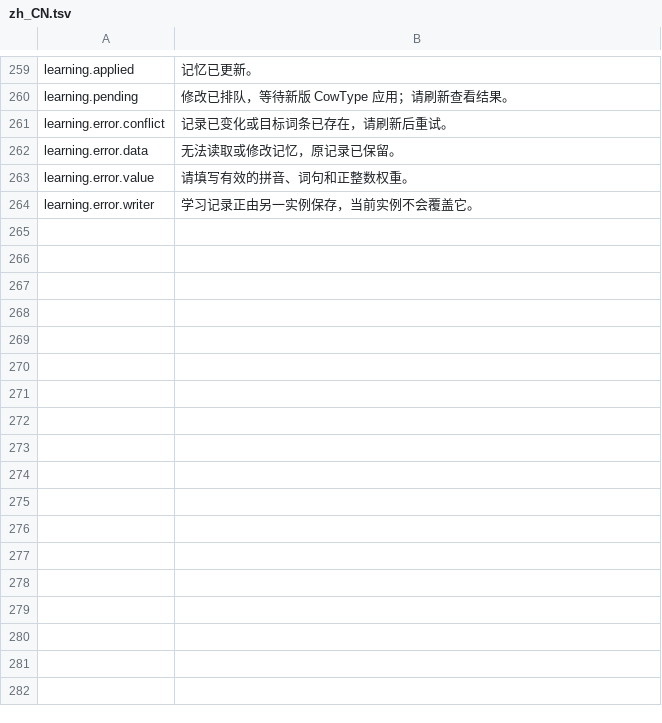
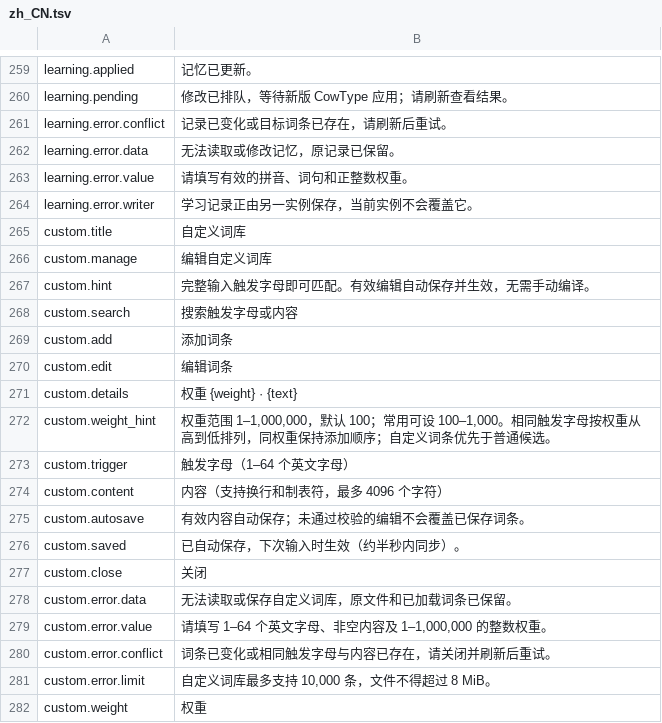
Before and after one commit to 0xarch/CowType, a TSV file: i18n/zh_CN.tsv, drawn as a sheet; only a part is shown, gaps mark what is left out.

```diff
--- a/i18n/zh_CN.tsv
+++ b/i18n/zh_CN.tsv
@@ -264 +264,19 @@ learning.error.value	请填写有效的拼音、词句和正整数权重。
 learning.error.writer	学习记录正由另一实例保存，当前实例不会覆盖它。
+custom.title	自定义词库
+custom.manage	编辑自定义词库
+custom.hint	完整输入触发字母即可匹配。有效编辑自动保存并生效，无需手动编译。
+custom.search	搜索触发字母或内容
+custom.add	添加词条
+custom.edit	编辑词条
+custom.details	权重 {weight} · {text}
+custom.weight_hint	权重范围 1–1,000,000，默认 100；常用可设 100–1,000。相同触发字母按权重从高到低排列，同权重保持添加顺序；自定义词条优先于普通候选。
+custom.trigger	触发字母（1–64 个英文字母）
+custom.content	内容（支持换行和制表符，最多 4096 个字符）
+custom.autosave	有效内容自动保存；未通过校验的编辑不会覆盖已保存词条。
+custom.saved	已自动保存，下次输入时生效（约半秒内同步）。
+custom.close	关闭
+custom.error.data	无法读取或保存自定义词库，原文件和已加载词条已保留。
+custom.error.value	请填写 1–64 个英文字母、非空内容及 1–1,000,000 的整数权重。
+custom.error.conflict	词条已变化或相同触发字母与内容已存在，请关闭并刷新后重试。
+custom.error.limit	自定义词库最多支持 10,000 条，文件不得超过 8 MiB。
+custom.weight	权重
```
Also changed, not shown: i18n/en_US.tsv, 22 other files.
